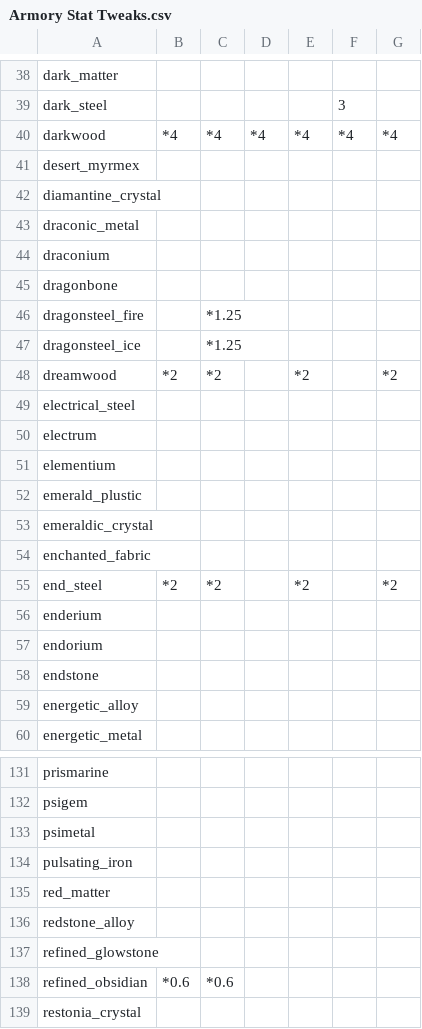
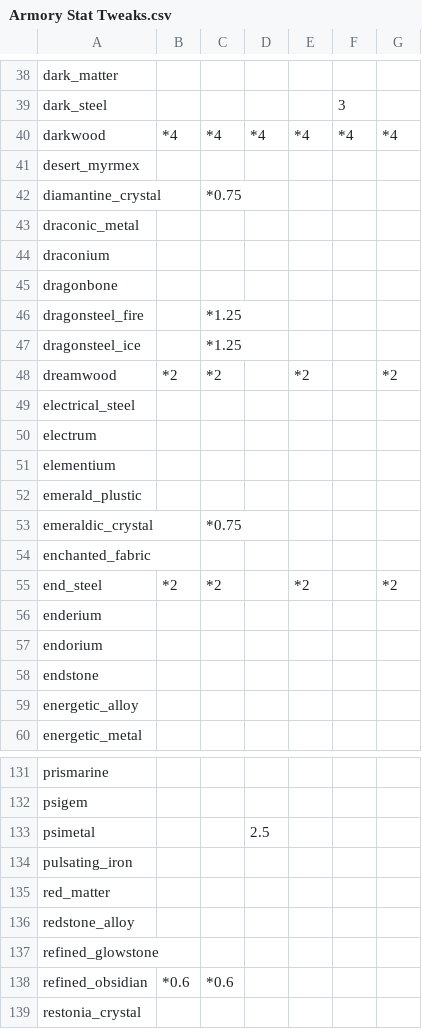
Before and after one commit to EnigmaticaModpacks/Enigmatica2Expert, a CSV file: dev/TCon/tweaks/Armory Stat Tweaks.csv, drawn as a sheet; only a part is shown, gaps mark what is left out.

Commit message:
🔨 Tinker's Construct: Nerf AA gems and Psimetal stats

```diff
--- a/dev/TCon/tweaks/Armory Stat Tweaks.csv
+++ b/dev/TCon/tweaks/Armory Stat Tweaks.csv
@@ -41,3 +41,3 @@ darkwood,*4,*4,*4,*4,*4,*4
 desert_myrmex,,,,,,
-diamantine_crystal,,,,,,
+diamantine_crystal,,*0.75,,,,
 draconic_metal,,,,,,
@@ -52,3 +52,3 @@ elementium,,,,,,
 emerald_plustic,,,,,,
-emeraldic_crystal,,,,,,
+emeraldic_crystal,,*0.75,,,,
 enchanted_fabric,,,,,,
@@ -132,3 +132,3 @@ prismarine,,,,,,
 psigem,,,,,,
-psimetal,,,,,,
+psimetal,,,2.5,,,
 pulsating_iron,,,,,,
```
Also changed, not shown: dev/TCon/stats/Armory Stats.csv, dev/TCon/stats/Stats.csv, 3 other files.
